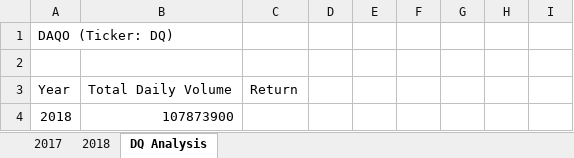
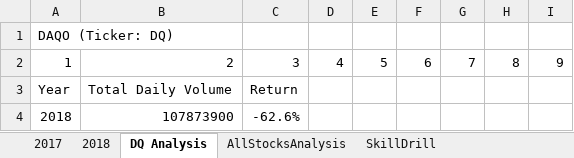
Before and after one commit to HansFeddersen/Stock-analysisHF, an Excel workbook: green_stocks.xlsm, sheet DQ Analysis, drawn as a sheet; values as stored, in another font and other column widths than the file's, no borders; the diff names each change by its address in the sheet, - before the commit and + after, or states it on an @@ line.

```diff
--- a/green_stocks.xlsm (sheet DQ Analysis)
+++ b/green_stocks.xlsm (sheet DQ Analysis)
+sheet tab: AllStocksAnalysis
+sheet tab: SkillDrill
-row 2: (empty)
+row 2: 1 | 2 | 3 | 4 | 5 | 6 | 7 | 8 | 9
-C4: (empty)
+C4: -62.6%
```
